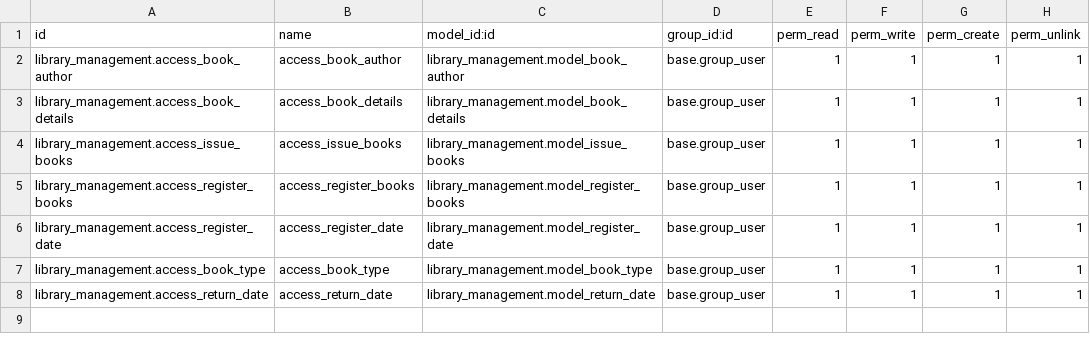
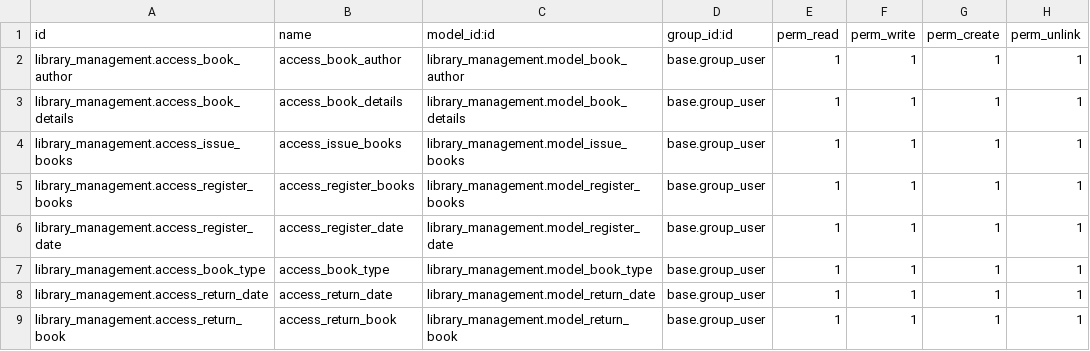
Before and after one commit to rajeshkarangiya05/odoo-2023-Rajesh_karangiya, a CSV file: library_management/security/ir.model.access.csv, drawn as a sheet.

Commit message:
[updated]-library_management

```diff
--- a/library_management/security/ir.model.access.csv
+++ b/library_management/security/ir.model.access.csv
@@ -8 +8,2 @@ library_management.access_book_type,access_book_type,library_management.model_bo
 library_management.access_return_date,access_return_date,library_management.model_return_date,base.group_user,1,1,1,1
+library_management.access_return_book,access_return_book,library_management.model_return_book,base.group_user,1,1,1,1
```
Also changed, not shown: 9 other files.
